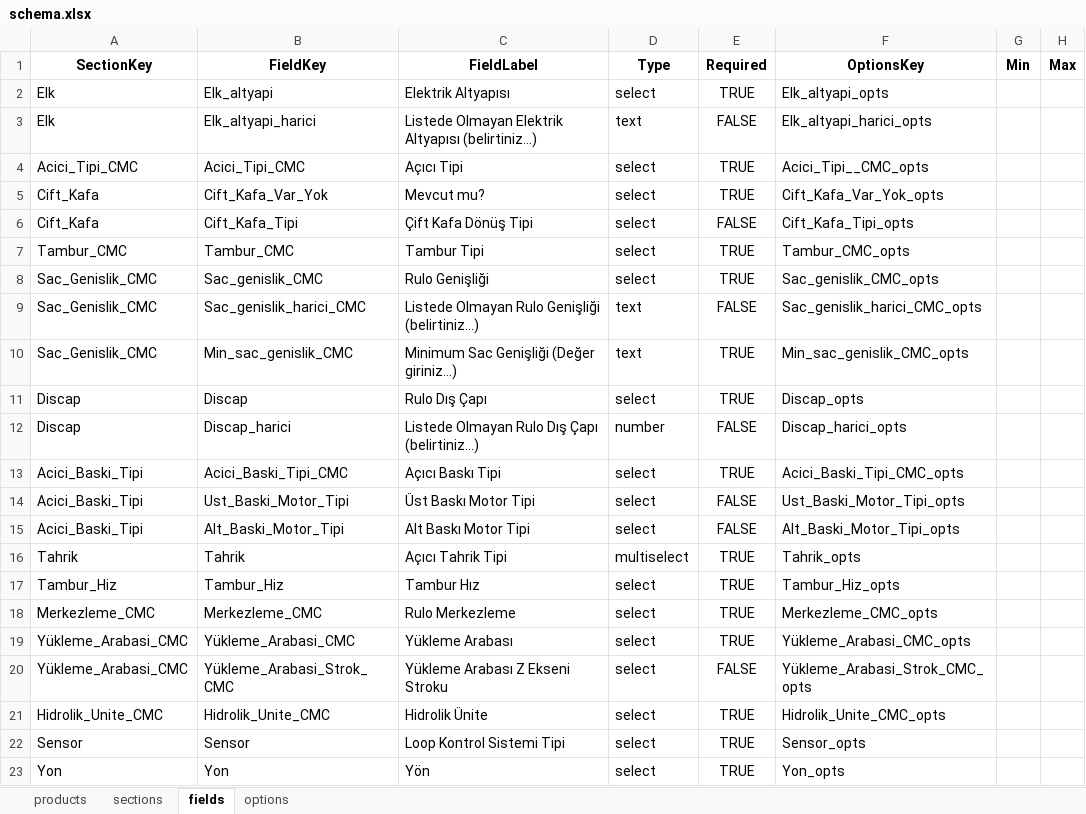
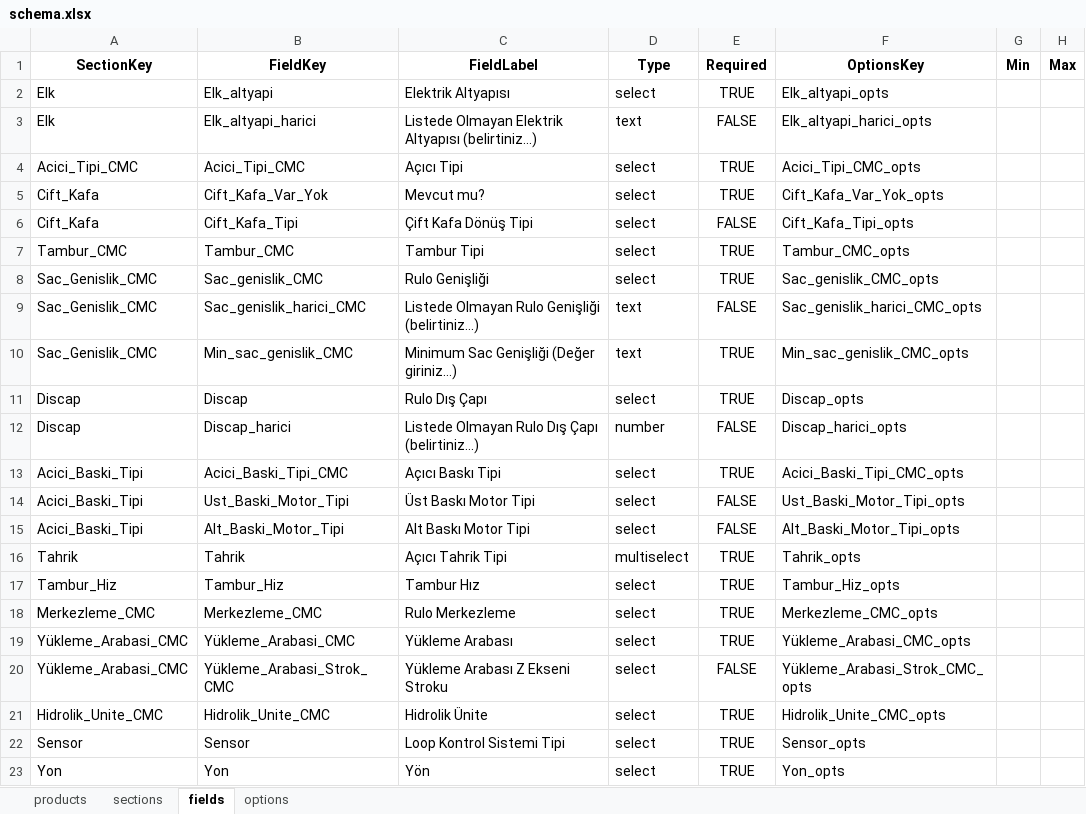
Before and after one commit to hsnylmz1837/uzun_kod_olustur_v14_fix, an Excel workbook: data/schema.xlsx, sheet fields, drawn as a sheet; only a part is shown; values as stored, in another font and other column widths than the file's, no borders; the diff names each change by its address in the sheet, - before the commit and + after, or states it on an @@ line.

Commit message:
Add files via upload

```diff
--- a/data/schema.xlsx (sheet fields)
+++ b/data/schema.xlsx (sheet fields)
-F4 (OptionsKey): Acici_Tipi__CMC_opts
+F4 (OptionsKey): Acici_Tipi_CMC_opts
```
Also changed, not shown: sheet sections.
